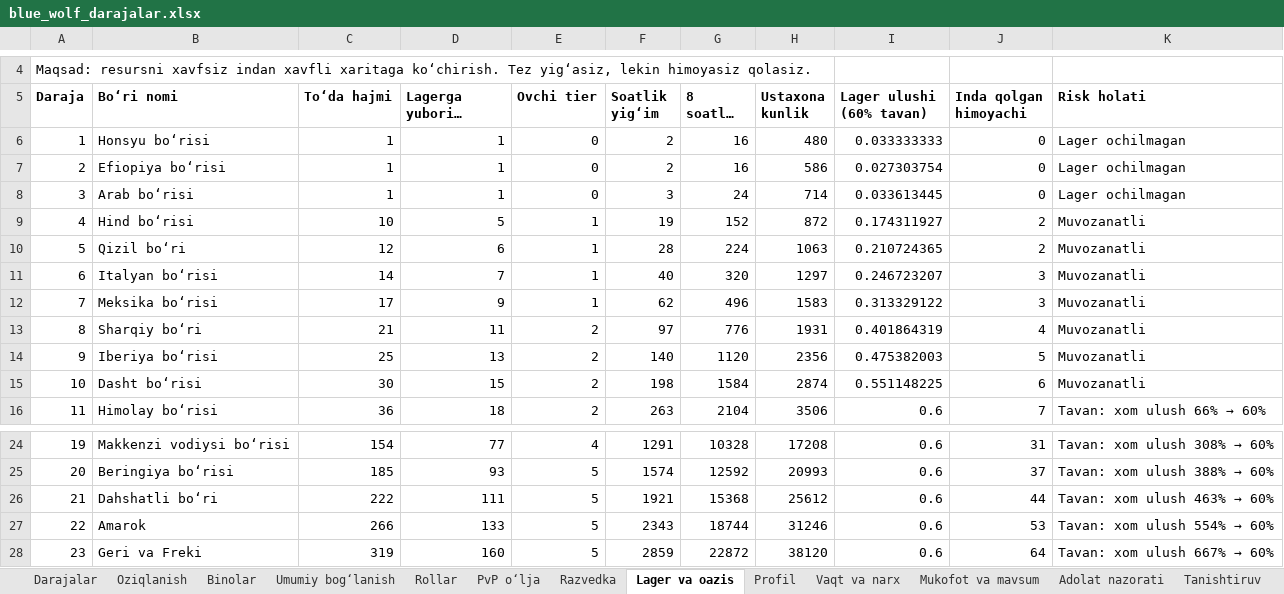
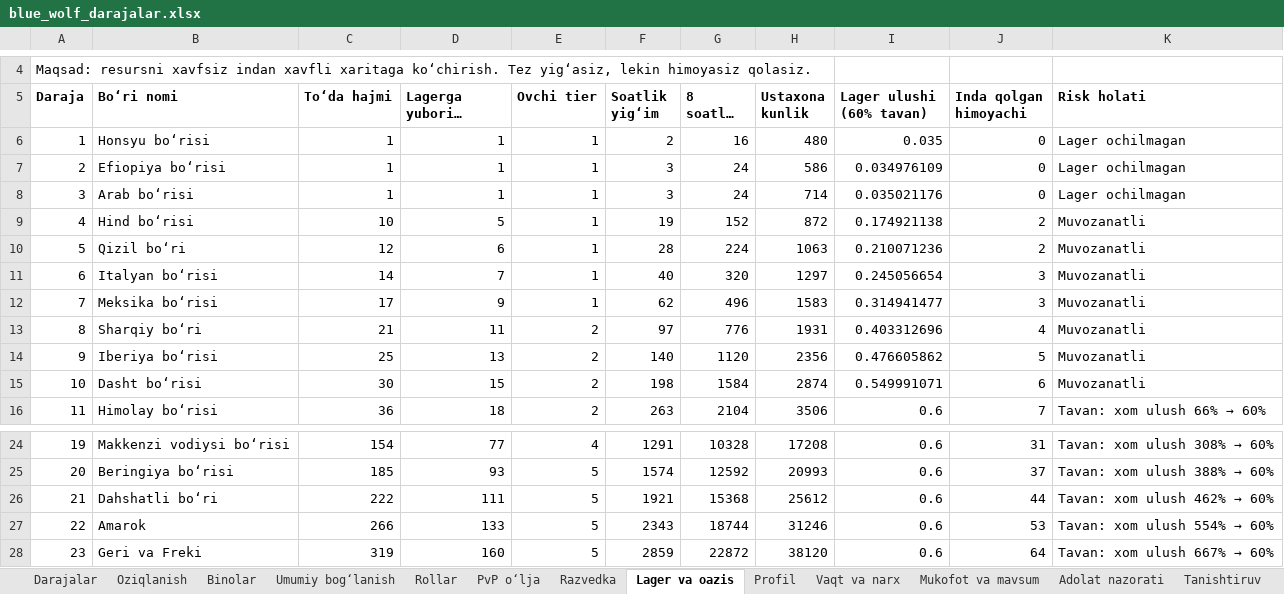
Before and after one commit to xalilovshahobiddin-gif/studious-meme, an Excel workbook: docs/blue_wolf/blue_wolf_darajalar.xlsx, sheet Lager va oazis, drawn as a sheet; only a part is shown, gaps mark what is left out; long unchanged cells end in …; values as stored, in another font and other column widths than the file's, no borders; the diff names each change by its address in the sheet, - before the commit and + after, or states it on an @@ line.

```diff
--- a/docs/blue_wolf/blue_wolf_darajalar.xlsx (sheet Lager va oazis)
+++ b/docs/blue_wolf/blue_wolf_darajalar.xlsx (sheet Lager va oazis)
-E6:E8 (Ovchi tier): 0
+E6:E8 (Ovchi tier): 1
-I6 (Lager ulushi (60% tavan)): 0.033333333
+I6 (Lager ulushi (60% tavan)): 0.035
-F7 (Soatlik yigʻim): 2
+F7 (Soatlik yigʻim): 3
-G7 (8 soatlik jami): 16
+G7 (8 soatlik jami): 24
-I7 (Lager ulushi (60% tavan)): 0.027303754
+I7 (Lager ulushi (60% tavan)): 0.034976109
-I8 (Lager ulushi (60% tavan)): 0.033613445
+I8 (Lager ulushi (60% tavan)): 0.035021176
-I9 (Lager ulushi (60% tavan)): 0.174311927
+I9 (Lager ulushi (60% tavan)): 0.174921138
-I10 (Lager ulushi (60% tavan)): 0.210724365
+I10 (Lager ulushi (60% tavan)): 0.210071236
-I11 (Lager ulushi (60% tavan)): 0.246723207
+I11 (Lager ulushi (60% tavan)): 0.245056654
-I12 (Lager ulushi (60% tavan)): 0.313329122
+I12 (Lager ulushi (60% tavan)): 0.314941477
-I13 (Lager ulushi (60% tavan)): 0.401864319
+I13 (Lager ulushi (60% tavan)): 0.403312696
-I14 (Lager ulushi (60% tavan)): 0.475382003
+I14 (Lager ulushi (60% tavan)): 0.476605862
-I15 (Lager ulushi (60% tavan)): 0.551148225
+I15 (Lager ulushi (60% tavan)): 0.549991071
@@ K26 (Risk holati): Tavan: xom ulush 463% → 60% → Tavan: xom ulush 462% → 60% @@
```
Also changed, not shown: sheet Profil, sheet Umumiy bogʻlanish, sheet Vaqt va narx, sheet Binolar, sheet Mukofot va mavsum, sheet PvP oʻlja, 6 more sheets, formulas that keep their value, 7 other files.
